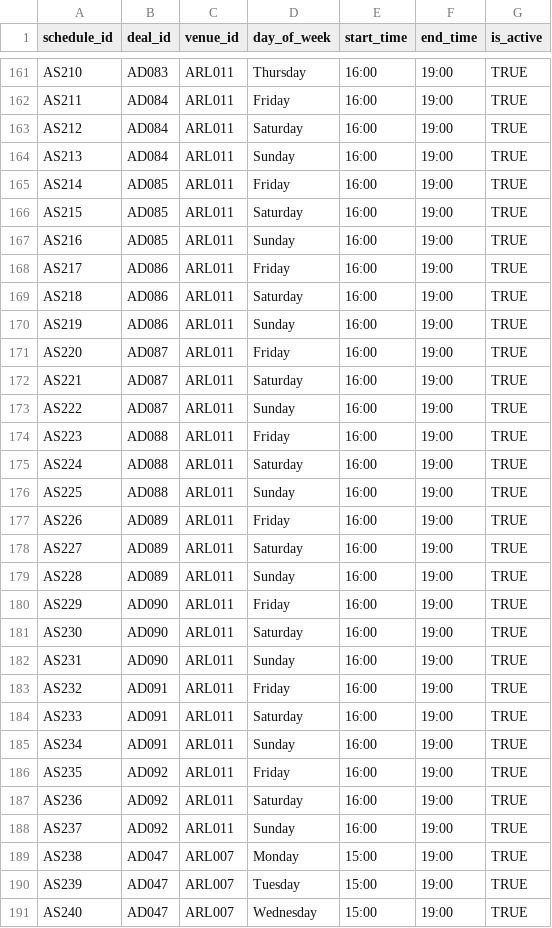
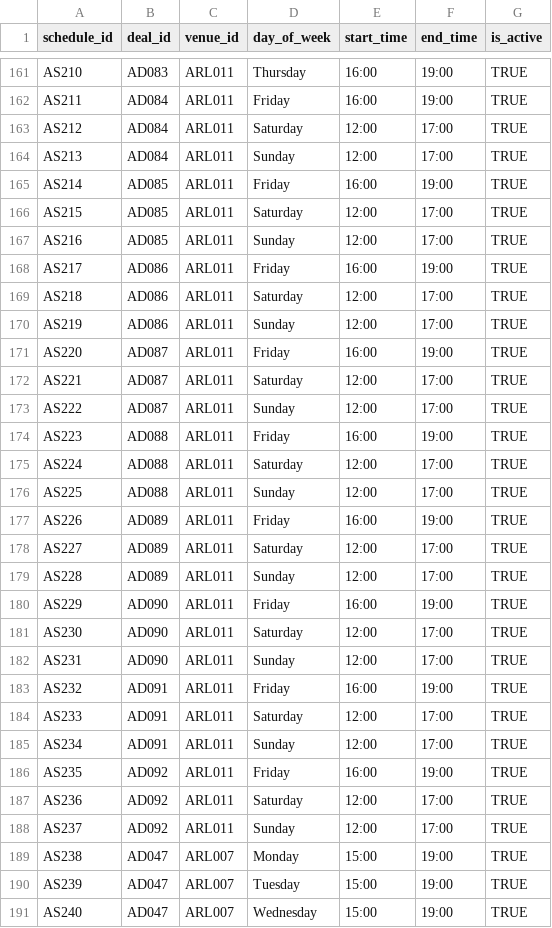
Before and after one commit to coltkondo/GoldenHour, a CSV file: data/arlington/schedules.csv, drawn as a sheet; only a part is shown, gaps mark what is left out; the diff covers the shown part only.

```diff
--- a/data/arlington/schedules.csv
+++ b/data/arlington/schedules.csv
@@ -162,28 +162,28 @@ AS210,AD083,ARL011,Thursday,16:00,19:00,TRUE
 AS211,AD084,ARL011,Friday,16:00,19:00,TRUE
-AS212,AD084,ARL011,Saturday,16:00,19:00,TRUE
-AS213,AD084,ARL011,Sunday,16:00,19:00,TRUE
+AS212,AD084,ARL011,Saturday,12:00,17:00,TRUE
+AS213,AD084,ARL011,Sunday,12:00,17:00,TRUE
 AS214,AD085,ARL011,Friday,16:00,19:00,TRUE
-AS215,AD085,ARL011,Saturday,16:00,19:00,TRUE
-AS216,AD085,ARL011,Sunday,16:00,19:00,TRUE
+AS215,AD085,ARL011,Saturday,12:00,17:00,TRUE
+AS216,AD085,ARL011,Sunday,12:00,17:00,TRUE
 AS217,AD086,ARL011,Friday,16:00,19:00,TRUE
-AS218,AD086,ARL011,Saturday,16:00,19:00,TRUE
-AS219,AD086,ARL011,Sunday,16:00,19:00,TRUE
+AS218,AD086,ARL011,Saturday,12:00,17:00,TRUE
+AS219,AD086,ARL011,Sunday,12:00,17:00,TRUE
 AS220,AD087,ARL011,Friday,16:00,19:00,TRUE
-AS221,AD087,ARL011,Saturday,16:00,19:00,TRUE
-AS222,AD087,ARL011,Sunday,16:00,19:00,TRUE
+AS221,AD087,ARL011,Saturday,12:00,17:00,TRUE
+AS222,AD087,ARL011,Sunday,12:00,17:00,TRUE
 AS223,AD088,ARL011,Friday,16:00,19:00,TRUE
-AS224,AD088,ARL011,Saturday,16:00,19:00,TRUE
-AS225,AD088,ARL011,Sunday,16:00,19:00,TRUE
+AS224,AD088,ARL011,Saturday,12:00,17:00,TRUE
+AS225,AD088,ARL011,Sunday,12:00,17:00,TRUE
 AS226,AD089,ARL011,Friday,16:00,19:00,TRUE
-AS227,AD089,ARL011,Saturday,16:00,19:00,TRUE
-AS228,AD089,ARL011,Sunday,16:00,19:00,TRUE
+AS227,AD089,ARL011,Saturday,12:00,17:00,TRUE
+AS228,AD089,ARL011,Sunday,12:00,17:00,TRUE
 AS229,AD090,ARL011,Friday,16:00,19:00,TRUE
-AS230,AD090,ARL011,Saturday,16:00,19:00,TRUE
-AS231,AD090,ARL011,Sunday,16:00,19:00,TRUE
+AS230,AD090,ARL011,Saturday,12:00,17:00,TRUE
+AS231,AD090,ARL011,Sunday,12:00,17:00,TRUE
 AS232,AD091,ARL011,Friday,16:00,19:00,TRUE
-AS233,AD091,ARL011,Saturday,16:00,19:00,TRUE
-AS234,AD091,ARL011,Sunday,16:00,19:00,TRUE
+AS233,AD091,ARL011,Saturday,12:00,17:00,TRUE
+AS234,AD091,ARL011,Sunday,12:00,17:00,TRUE
 AS235,AD092,ARL011,Friday,16:00,19:00,TRUE
-AS236,AD092,ARL011,Saturday,16:00,19:00,TRUE
-AS237,AD092,ARL011,Sunday,16:00,19:00,TRUE
+AS236,AD092,ARL011,Saturday,12:00,17:00,TRUE
+AS237,AD092,ARL011,Sunday,12:00,17:00,TRUE
 AS238,AD047,ARL007,Monday,15:00,19:00,TRUE
```
Also changed, not shown: 4 edited cells elsewhere in this file, 1 other file.
